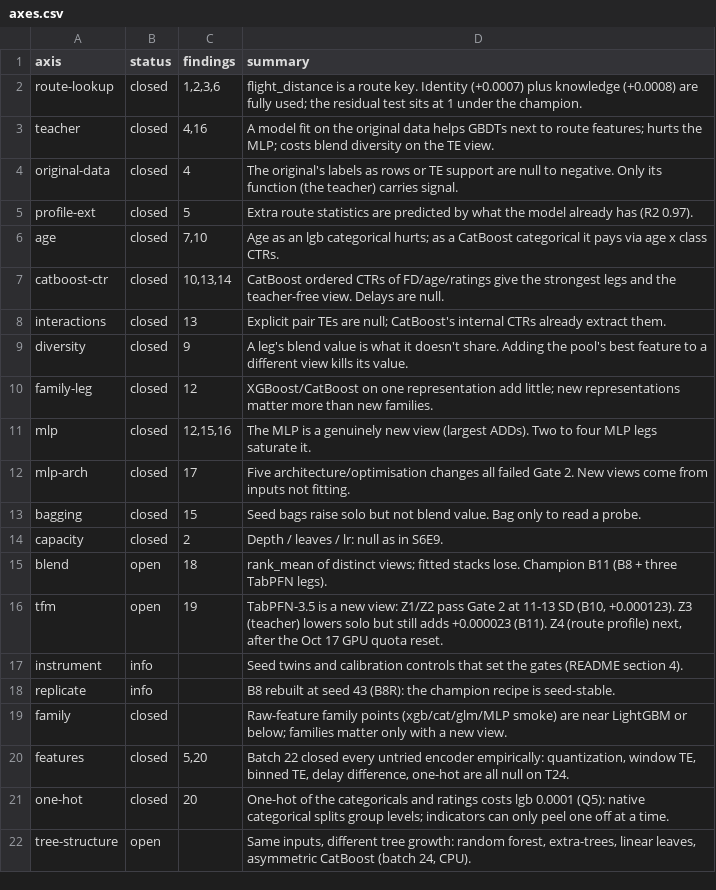
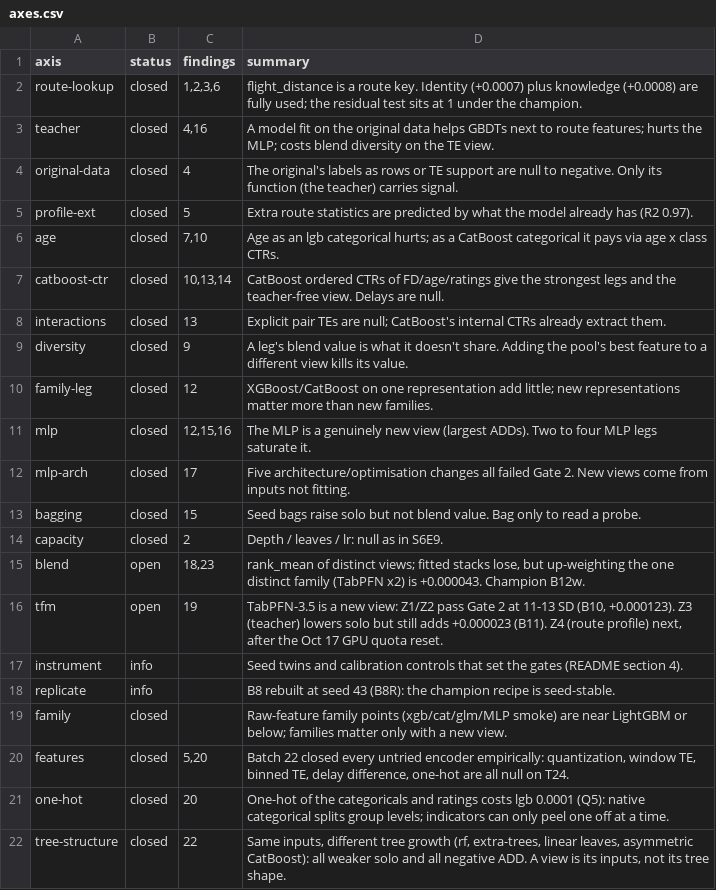
Before and after one commit to gccarno/kaggle_playground_s6e10, a CSV file: experiments/axes.csv, drawn as a sheet.

```diff
--- a/experiments/axes.csv
+++ b/experiments/axes.csv
@@ -14,3 +14,3 @@ bagging,closed,15,Seed bags raise solo but not blend value. Bag only to read a p
 capacity,closed,2,Depth / leaves / lr: null as in S6E9.
-blend,open,18,rank_mean of distinct views; fitted stacks lose. Champion B11 (B8 + three TabPFN legs).
+blend,open,"18,23","rank_mean of distinct views; fitted stacks lose, but up-weighting the one distinct family (TabPFN x2) is +0.000043. Champion B12w."
 tfm,open,19,"TabPFN-3.5 is a new view: Z1/Z2 pass Gate 2 at 11-13 SD (B10, +0.000123). Z3 (teacher) lowers solo but still adds +0.000023 (B11). Z4 (route profile) next, after the Oct 17 GPU quota reset."
@@ -21,2 +21,2 @@ features,closed,"5,20","Batch 22 closed every untried encoder empirically: quant
 one-hot,closed,20,One-hot of the categoricals and ratings costs lgb 0.0001 (Q5): native categorical splits group levels; indicators can only peel one off at a time.
-tree-structure,open,,"Same inputs, different tree growth: random forest, extra-trees, linear leaves, asymmetric CatBoost (batch 24, CPU)."
+tree-structure,closed,22,"Same inputs, different tree growth (rf, extra-trees, linear leaves, asymmetric CatBoost): all weaker solo and all negative ADD. A view is its inputs, not its tree shape."
```
Also changed, not shown: experiments/ledger.csv, experiments/techniques.csv, 6 other files.
